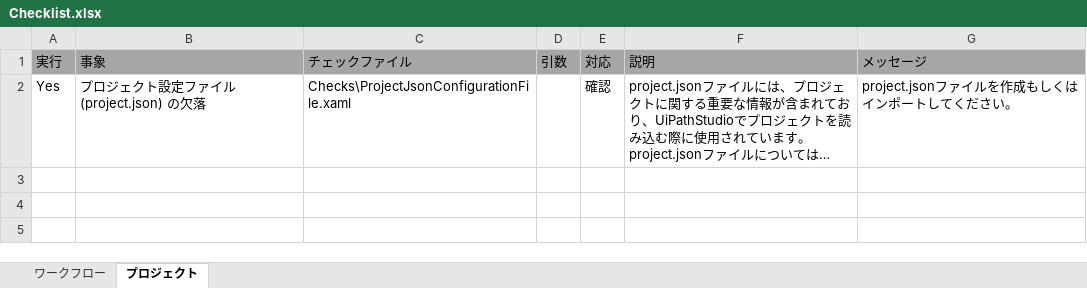
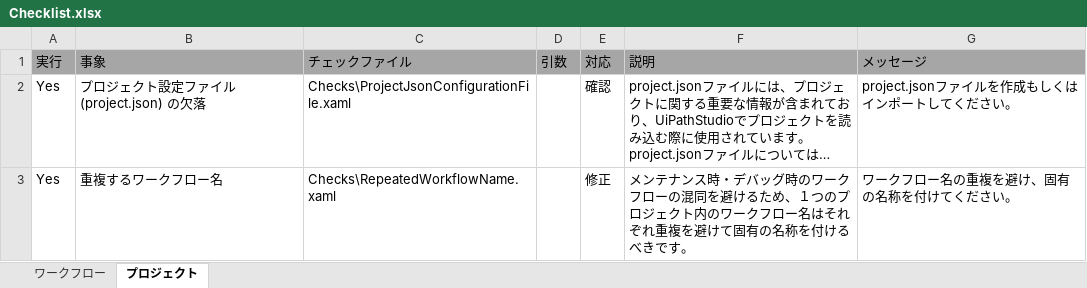
Before and after one commit to UiPath/Workflow-Inspector, an Excel workbook: Config/JP/Checklist.xlsx, sheet プロジェクト, drawn as a sheet; long unchanged cells end in …; values as stored, in another font and other column widths than the file's, no borders; the diff names each change by its address in the sheet, - before the commit and + after, or states it on an @@ line.

Commit message:
Implemented check for repeated workflow name.

```diff
--- a/Config/JP/Checklist.xlsx (sheet プロジェクト)
+++ b/Config/JP/Checklist.xlsx (sheet プロジェクト)
+row 3: Yes | 重複するワークフロー名 | Checks\RepeatedWorkflowName.xaml |  | 修正 | メンテナンス時・デバッグ時のワークフローの混同を避けるため、１つのプロジェクト内のワークフロー名はそれぞれ重複を避けて固有の名称を付けるべきです。 | ワークフロー名の重複を避け、固有の名称を付けてください。
```
Also changed, not shown: sheet ワークフロー, Config/EN/Checklist.xlsx, 5 other files.
